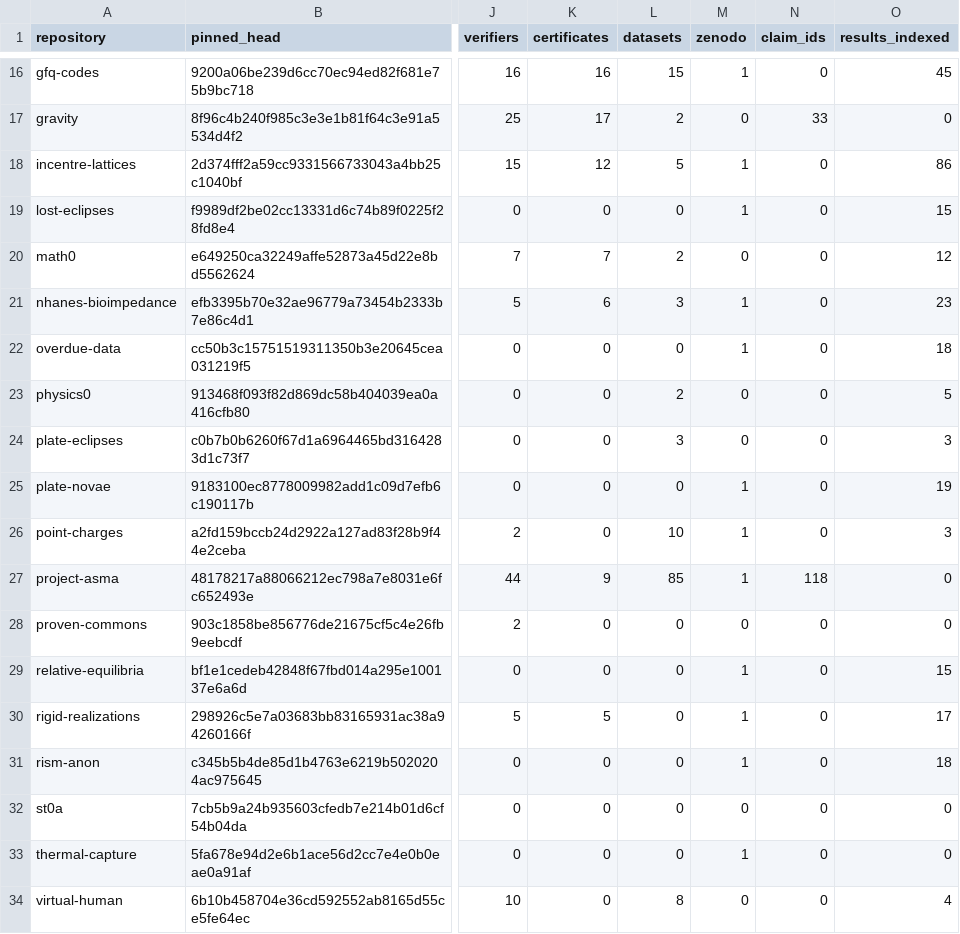
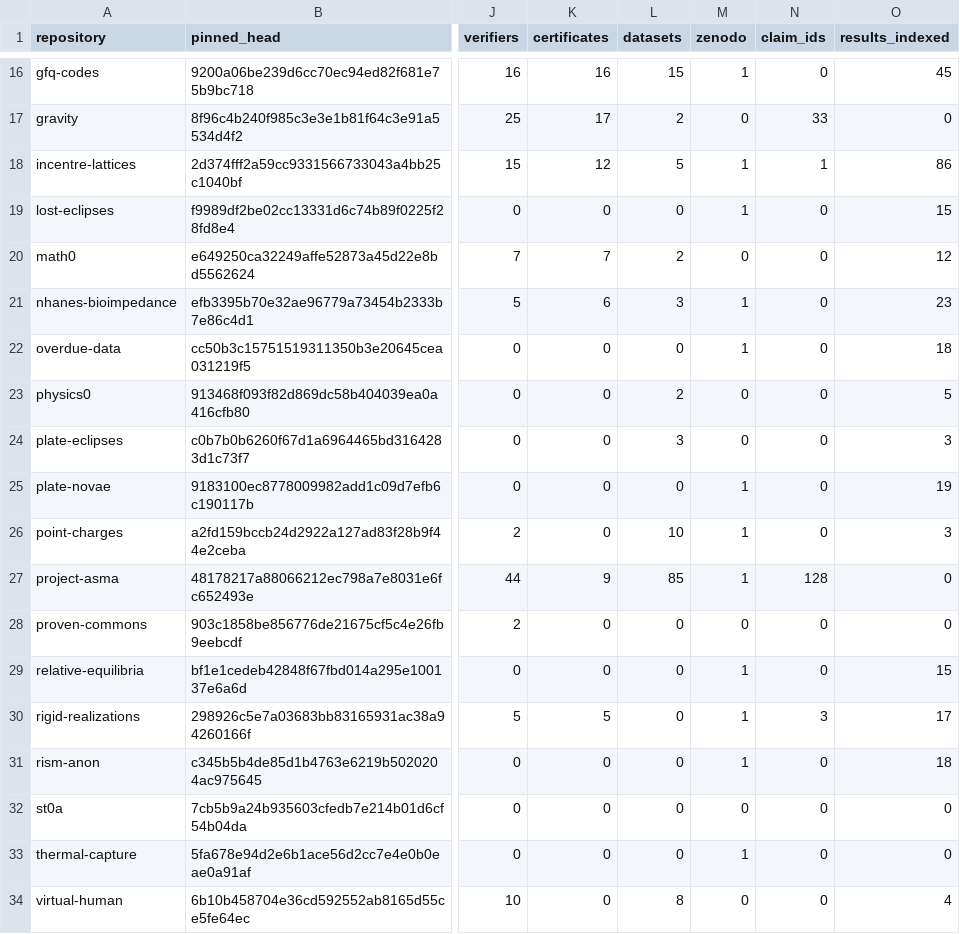
Before and after one commit to Foundation-0/f0, a CSV file: org/review/2026-11/coverage.csv, drawn as a sheet; only a part is shown, gaps mark what is left out; the diff names each change by its address in the sheet, - before the commit and + after, or states it on an @@ line.

Commit message:
fix(h1): wire the claims scan in; it finds 14 more rows
claims_scan_md() was defined but never called, and it covered .md
only while the method said Markdown and JSON. Both scans now run
inside build_claims(), with the known registers skipped, hits
deduped against the registers, and a kind on every row.

The scan is not a no-op: it finds 14 real claim IDs the method
said did not exist (project-asma A1-A5/B1/C1-C3, incentre-lattices
H1, rigid-realizations L344/L880/G160). claims-index.csv goes
178 -> 192 rows, coverage.csv total claim ids 159 -> 173, and the
method now says 30 of 35 repositories define no claim ID.

Also: check_paths.py no longer crashes when mirrors/ is missing
(clear message instead); build_results.py docstring count fixed
and the duplicated REPRODUCED token removed; method nits fixed
(R-4/R-5 wording, backticks note, Email-style reword, 192->191
mutation count). Rebuilt at the pinned heads; all six repo gates
pass; results-index.csv byte-identical.

```diff
--- a/org/review/2026-11/coverage.csv
+++ b/org/review/2026-11/coverage.csv
-N18 (claim_ids): 0
+N18 (claim_ids): 1
-N27 (claim_ids): 118
+N27 (claim_ids): 128
-N30 (claim_ids): 0
+N30 (claim_ids): 3
```
Also changed, not shown: org/review/2026-11/claims-index.csv, 5 other files.
